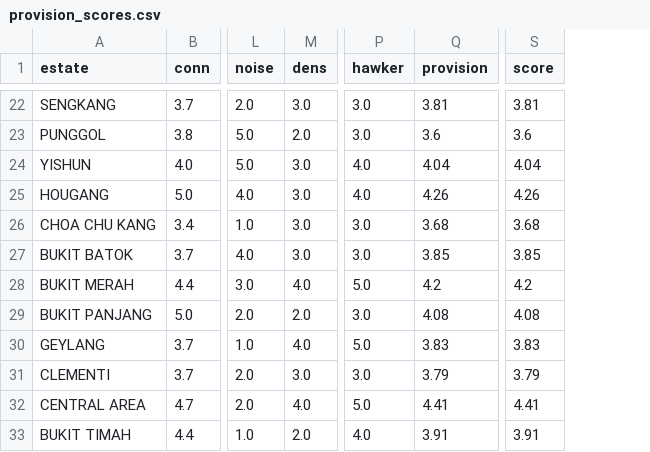
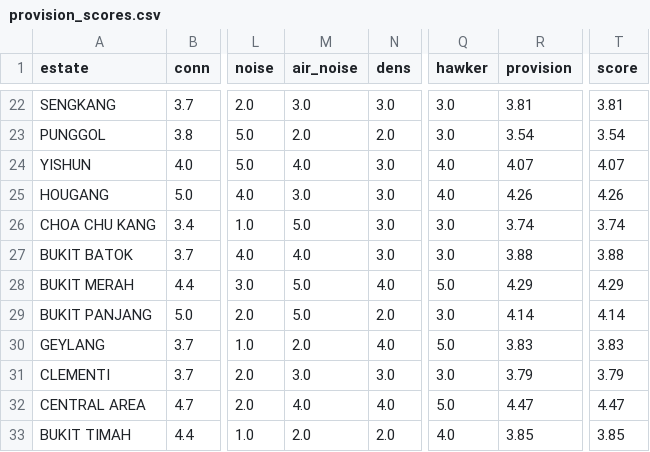
Before and after one commit to evancjx/housing-estate-framework, a CSV file: data/provision_scores.csv, drawn as a sheet; only a part is shown, gaps mark what is left out; addresses are those after the commit; the diff covers the shown part only; the diff names each change by its address in the sheet, - before the commit and + after, or states it on an @@ line.

Commit message:
Add air_noise (Provision v1.2): runway-corridor proxy for Changi/Seletar/Paya Lebar
Implements factor-audit §1a (highest-discrimination single addition).

- New geometric proxy: 255 corridor points sampled along runway centerlines
  + 12 km approach/departure extensions for Changi 02L/20R, 02C/20C,
  Seletar 03/21, Paya Lebar 02/20. Not CAAS noise contours.
- W: env 0.05->0.02, +air_noise 0.03; PROVENANCE tagged MEASURED with the
  proxy caveat documented in the model docstring.
- liveability_model BASE_W mirrors the change; S9 group now
  env+flood+air_noise so persona deltas distribute correctly.
- frameworks/1-provision-framework.md row 9 calls out the v1.2 split.
- LENTOR (Seletar-adjacent) drops B->C; other estates shift within
  the +-0.3 noise floor.

```diff
--- a/data/provision_scores.csv
+++ b/data/provision_scores.csv
+column M (air_noise), rows 22-33: 3.0 | 2.0 | 4.0 | 3.0 | 5.0 | 4.0 | 5.0 | 5.0 | 2.0 | 3.0 | 4.0 | 2.0
-R23 (provision): 3.6
+R23 (provision): 3.54
-T23 (score): 3.6
+T23 (score): 3.54
-R24 (provision): 4.04
+R24 (provision): 4.07
-T24 (score): 4.04
+T24 (score): 4.07
-R26 (provision): 3.68
+R26 (provision): 3.74
-T26 (score): 3.68
+T26 (score): 3.74
-R27 (provision): 3.85
+R27 (provision): 3.88
-T27 (score): 3.85
+T27 (score): 3.88
-R28 (provision): 4.2
+R28 (provision): 4.29
-T28 (score): 4.2
+T28 (score): 4.29
-R29 (provision): 4.08
+R29 (provision): 4.14
-T29 (score): 4.08
+T29 (score): 4.14
-R32 (provision): 4.41
+R32 (provision): 4.47
-T32 (score): 4.41
+T32 (score): 4.47
-R33 (provision): 3.91
+R33 (provision): 3.85
-T33 (score): 3.91
+T33 (score): 3.85
```
Also changed, not shown: 31 edited cells elsewhere in this file, data/liveability_matrix.csv, 4 other files.
